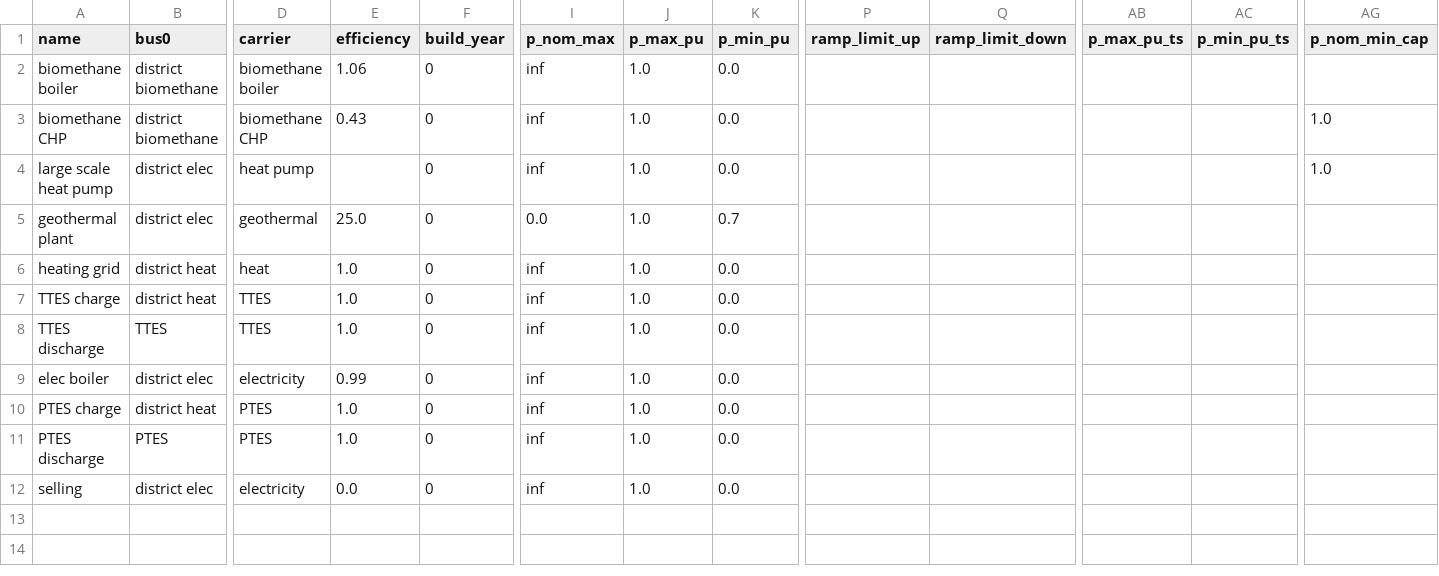
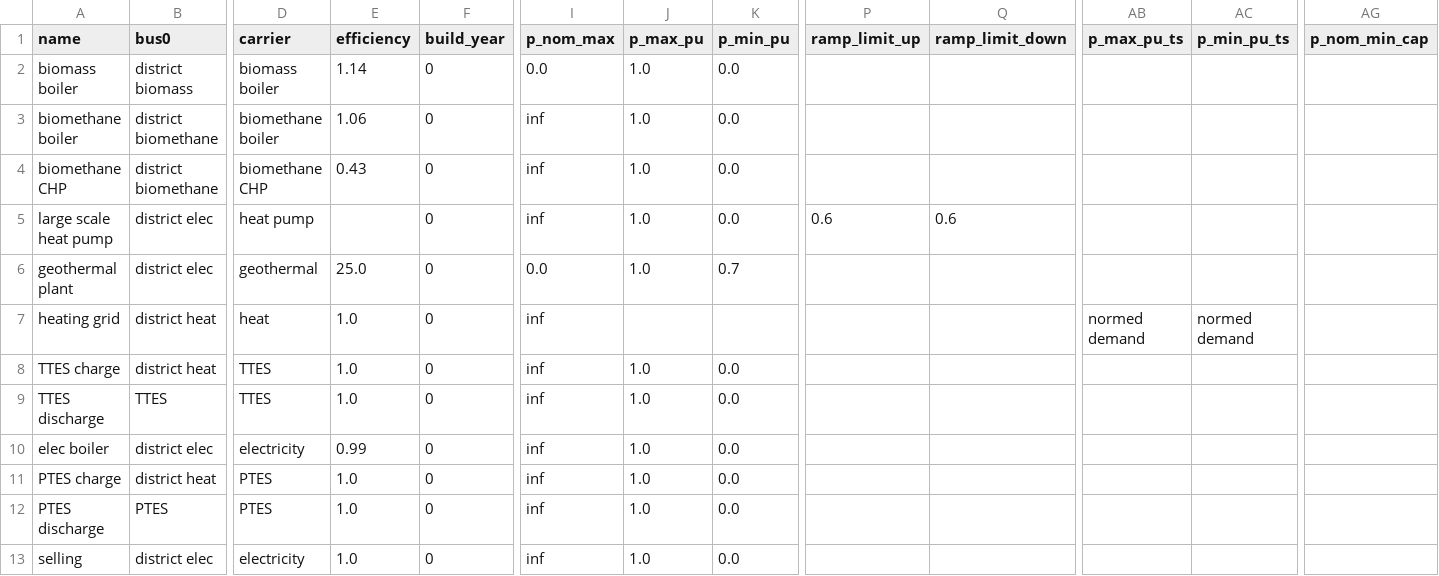
Before and after one commit to ltrentmann/PyPSA-DESOpt-Heat, a CSV file: model/region_60-45/links.csv, drawn as a sheet; only a part is shown, gaps mark what is left out; addresses are those after the commit; rows hold the shown columns only; the diff names each change by its address in the sheet, - before the commit and + after, or states it on an @@ line.

```diff
--- a/model/region_60-45/links.csv
+++ b/model/region_60-45/links.csv
+row 2: biomass boiler | district biomass | biomass boiler | 1.14 | 0 | 0.0 | 1.0 | 0.0
-AG4:AG5 (p_nom_min_cap): 1.0
+AG4:AG5 (p_nom_min_cap): (empty)
-P5 (ramp_limit_up): (empty)
+P5 (ramp_limit_up): 0.6
-Q5 (ramp_limit_down): (empty)
+Q5 (ramp_limit_down): 0.6
-J7 (p_max_pu): 1.0
+J7 (p_max_pu): (empty)
-K7 (p_min_pu): 0.0
+K7 (p_min_pu): (empty)
-AB7 (p_max_pu_ts): (empty)
+AB7 (p_max_pu_ts): normed demand
-AC7 (p_min_pu_ts): (empty)
+AC7 (p_min_pu_ts): normed demand
-E13 (efficiency): 0.0
+E13 (efficiency): 1.0
```
Also changed, not shown: model/region_60-45/storage_units.csv, results/region_60-45/generators-p_max_pu.csv, 34 other files.
